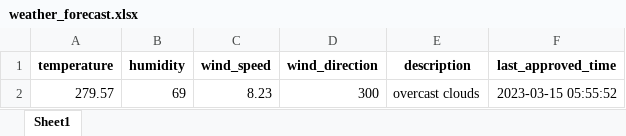
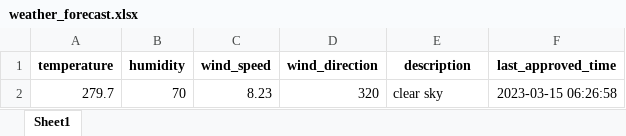
Before and after one commit to 13w13/test, an Excel workbook: weather_forecast.xlsx, sheet Sheet1, drawn as a sheet; values as stored, in another font and other column widths than the file's, no borders; removed rows and columns are numbered as before the commit, all else as after; the diff names each change by its address in the sheet, - before the commit and + after, or states it on an @@ line.

Commit message:
Update weather forecast

```diff
--- a/weather_forecast.xlsx (sheet Sheet1)
+++ b/weather_forecast.xlsx (sheet Sheet1)
-row 2: 279.57 | 69 | 8.23 | 300 | overcast clouds | 2023-03-15 05:55:52
+row 2: 279.7 | 70 | 8.23 | 320 | clear sky | 2023-03-15 06:26:58
```
